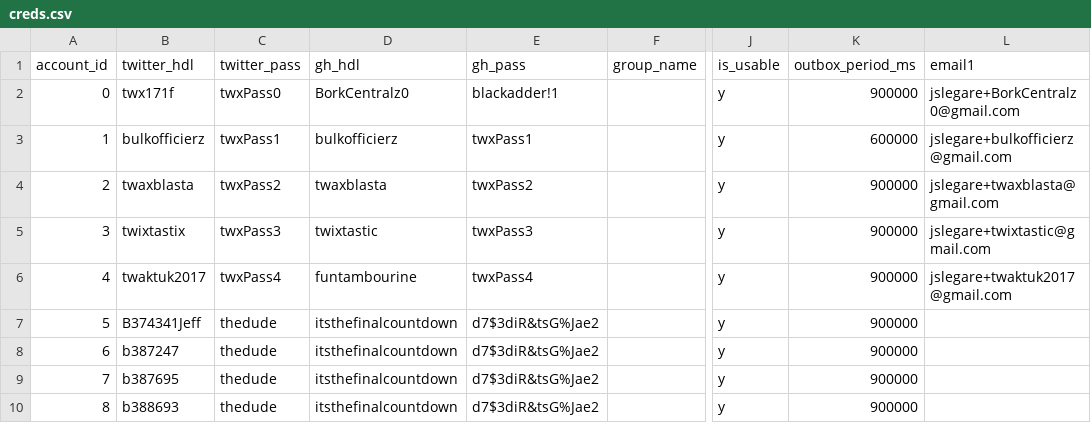
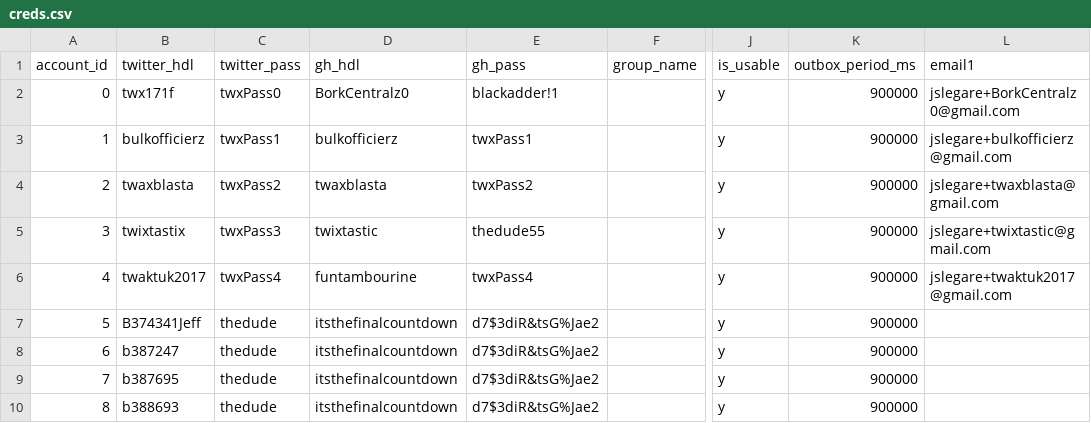
Before and after one commit to jcpazos/distort-copy, a CSV file: eval/creds-server/config/creds.csv, drawn as a sheet; only a part is shown, gaps mark what is left out; the diff names each change by its address in the sheet, - before the commit and + after, or states it on an @@ line.

Commit message:
[eval] update password.

```diff
--- a/eval/creds-server/config/creds.csv
+++ b/eval/creds-server/config/creds.csv
-K3 (outbox_period_ms): 600000
+K3 (outbox_period_ms): 900000
-E5 (gh_pass): twxPass3
+E5 (gh_pass): thedude55
```
